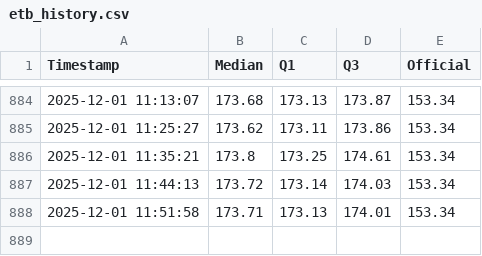
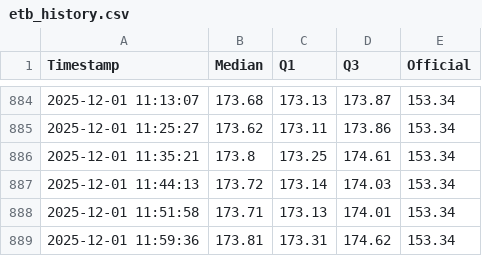
Before and after one commit to mikilegesse/etb-market-watch, a CSV file: etb_history.csv, drawn as a sheet; only a part is shown, gaps mark what is left out; the diff names each change by its address in the sheet, - before the commit and + after, or states it on an @@ line.

```diff
--- a/etb_history.csv
+++ b/etb_history.csv
+row 889: 2025-12-01 11:59:36 | 173.81 | 173.31 | 174.62 | 153.34
```
Also changed, not shown: 5 other files.
